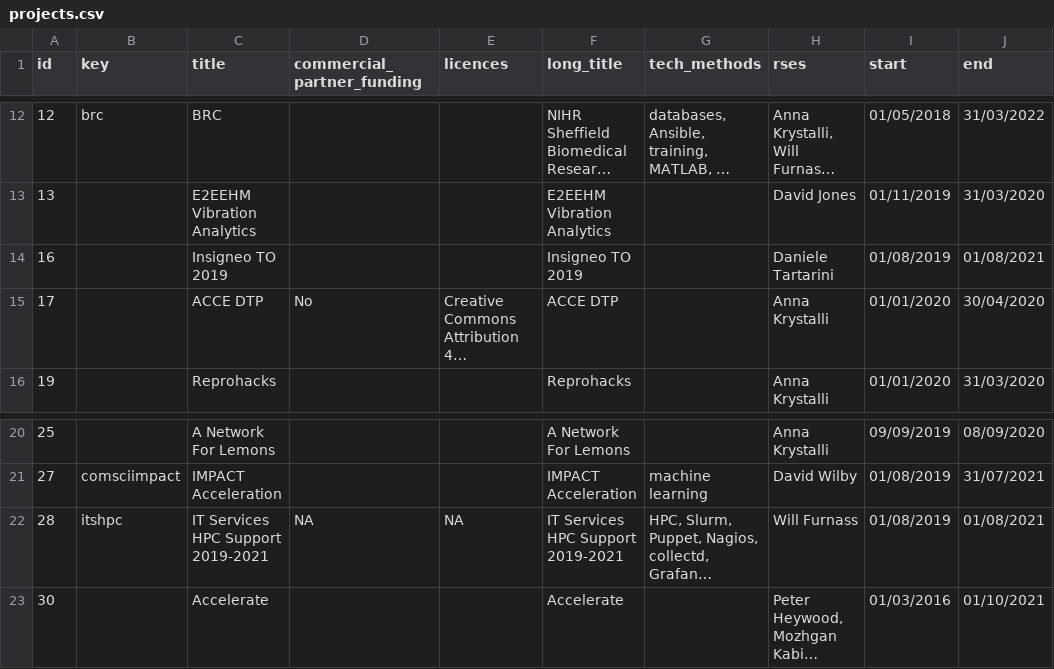
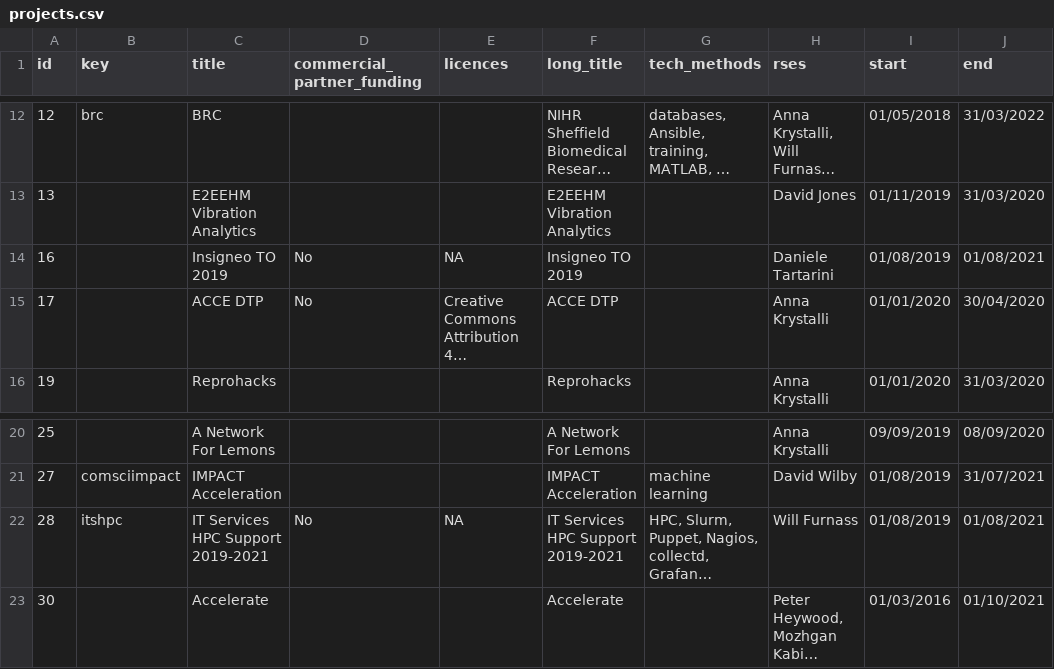
Before and after one commit to RSE-Sheffield/RSE-Sheffield.github.io, a CSV file: _data/projects.csv, drawn as a sheet; only a part is shown, gaps mark what is left out; long unchanged cells end in …; the diff names each change by its address in the sheet, - before the commit and + after, or states it on an @@ line.

Commit message:
more details

```diff
--- a/_data/projects.csv
+++ b/_data/projects.csv
-D14 (commercial_partner_funding): (empty)
+D14 (commercial_partner_funding): No
-E14 (licences): (empty)
+E14 (licences): NA
-D22 (commercial_partner_funding): NA
+D22 (commercial_partner_funding): No
```
